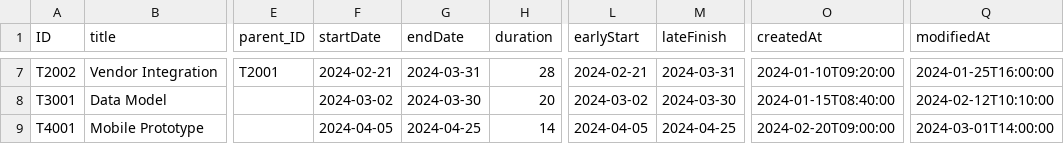
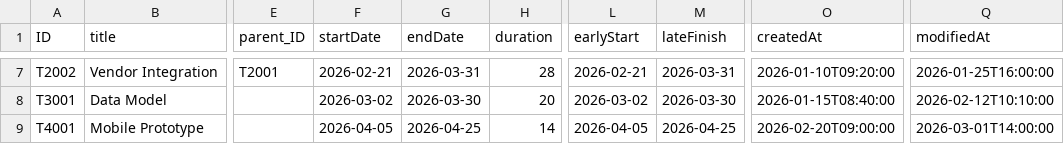
Before and after one commit to vijayvarma97/Project, a CSV file: db/data/my.employeehub-Tasks.csv, drawn as a sheet; only a part is shown, gaps mark what is left out; the diff covers the shown part only; the diff names each change by its address in the sheet, - before the commit and + after, or states it on an @@ line.

```diff
--- a/db/data/my.employeehub-Tasks.csv
+++ b/db/data/my.employeehub-Tasks.csv
-F7 (startDate): 2024-02-21
+F7 (startDate): 2026-02-21
-G7 (endDate): 2024-03-31
+G7 (endDate): 2026-03-31
-L7 (earlyStart): 2024-02-21
+L7 (earlyStart): 2026-02-21
-M7 (lateFinish): 2024-03-31
+M7 (lateFinish): 2026-03-31
-O7 (createdAt): 2024-01-10T09:20:00
+O7 (createdAt): 2026-01-10T09:20:00
-Q7 (modifiedAt): 2024-01-25T16:00:00
+Q7 (modifiedAt): 2026-01-25T16:00:00
-F8 (startDate): 2024-03-02
+F8 (startDate): 2026-03-02
-G8 (endDate): 2024-03-30
+G8 (endDate): 2026-03-30
-L8 (earlyStart): 2024-03-02
+L8 (earlyStart): 2026-03-02
-M8 (lateFinish): 2024-03-30
+M8 (lateFinish): 2026-03-30
-O8 (createdAt): 2024-01-15T08:40:00
+O8 (createdAt): 2026-01-15T08:40:00
-Q8 (modifiedAt): 2024-02-12T10:10:00
+Q8 (modifiedAt): 2026-02-12T10:10:00
-F9 (startDate): 2024-04-05
+F9 (startDate): 2026-04-05
-G9 (endDate): 2024-04-25
+G9 (endDate): 2026-04-25
-L9 (earlyStart): 2024-04-05
+L9 (earlyStart): 2026-04-05
-M9 (lateFinish): 2024-04-25
+M9 (lateFinish): 2026-04-25
-O9 (createdAt): 2024-02-20T09:00:00
+O9 (createdAt): 2026-02-20T09:00:00
-Q9 (modifiedAt): 2024-03-01T14:00:00
+Q9 (modifiedAt): 2026-03-01T14:00:00
```
Also changed, not shown: 30 edited cells elsewhere in this file, db/data/my.employeehub-Employees.csv, db/data/my.employeehub-Projects.csv, 6 other files.
